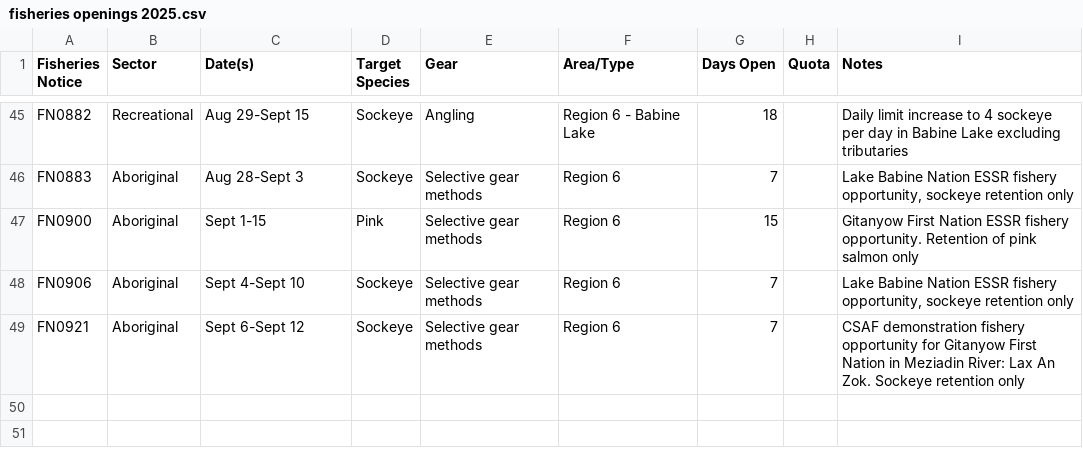
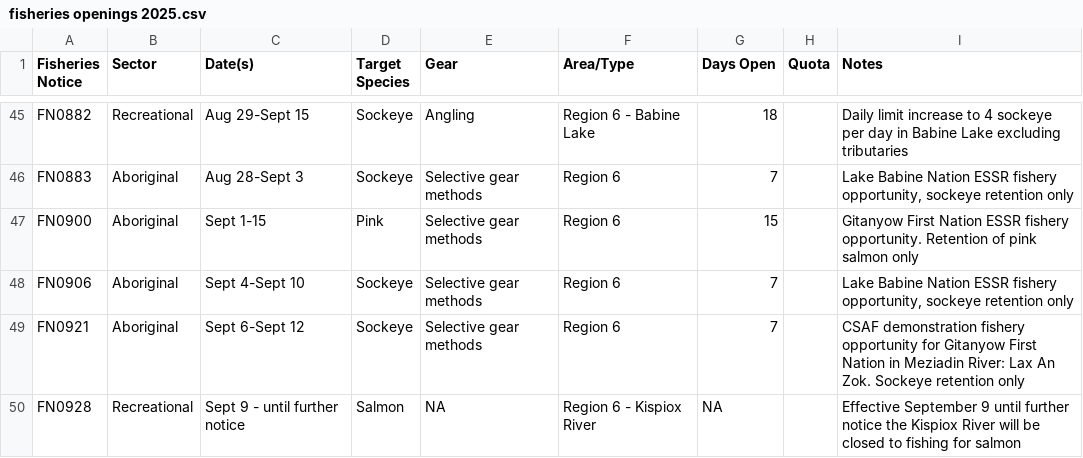
Before and after one commit to Coastland-Research/skeena-salmon-inseason-updates, a CSV file: data/current_year/fisheries openings 2025.csv, drawn as a sheet; only a part is shown, gaps mark what is left out; the diff names each change by its address in the sheet, - before the commit and + after, or states it on an @@ line.

```diff
--- a/data/current_year/fisheries openings 2025.csv
+++ b/data/current_year/fisheries openings 2025.csv
+row 50: FN0928 | Recreational | Sept 9 - until further notice | Salmon | NA | Region 6 - Kispiox River | NA |  | Effective September 9 until further notice the Kispiox River will be closed to fishing for salmon
```
Also changed, not shown: data/current_year/Tyee model data 2025.csv, data/current_year/babine fence 2025.csv, 32 other files.
